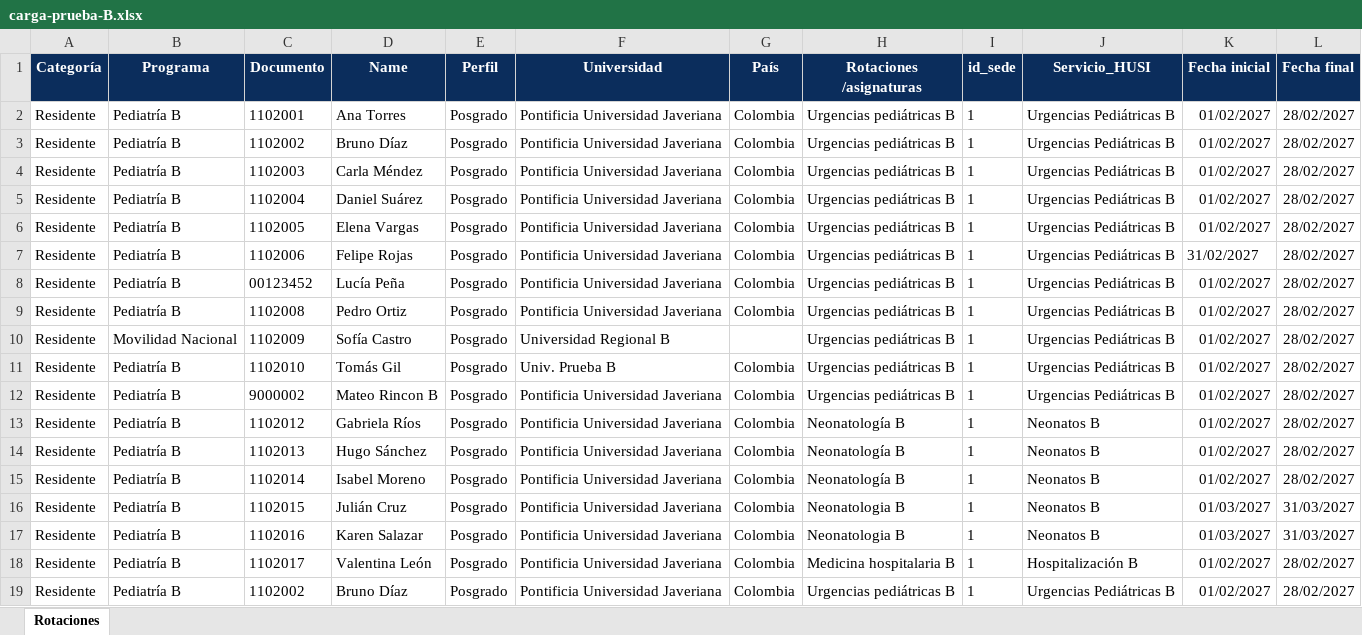
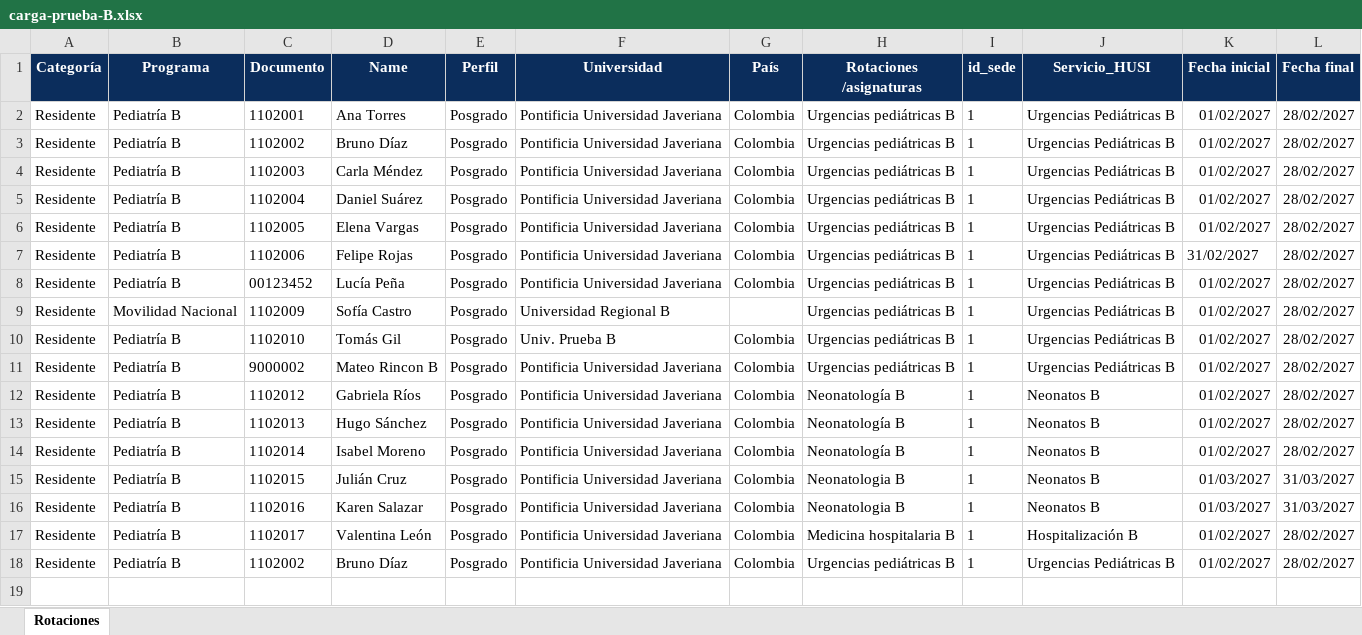
Before and after one commit to NicoPedraza2001/Plataforma-HUSI, an Excel workbook: docs/pruebas/carga-prueba-B.xlsx, sheet Rotaciones, drawn as a sheet; values as stored, in another font and other column widths than the file's, no borders; the diff names each change by its address in the sheet, - before the commit and + after, or states it on an @@ line.

```diff
--- a/docs/pruebas/carga-prueba-B.xlsx (sheet Rotaciones)
+++ b/docs/pruebas/carga-prueba-B.xlsx (sheet Rotaciones)
-row 9: Residente | Pediatría B | 1102008 | Pedro Ortiz | Posgrado | Pontificia Universidad Javeriana | Colombia | Urgencias pediátricas B | 1 | Urgencias Pediátricas B | 01/02/2027 | 28/02/2027
```
Also changed, not shown: docs/pruebas/carga-prueba-A.xlsx, 6 other files.
